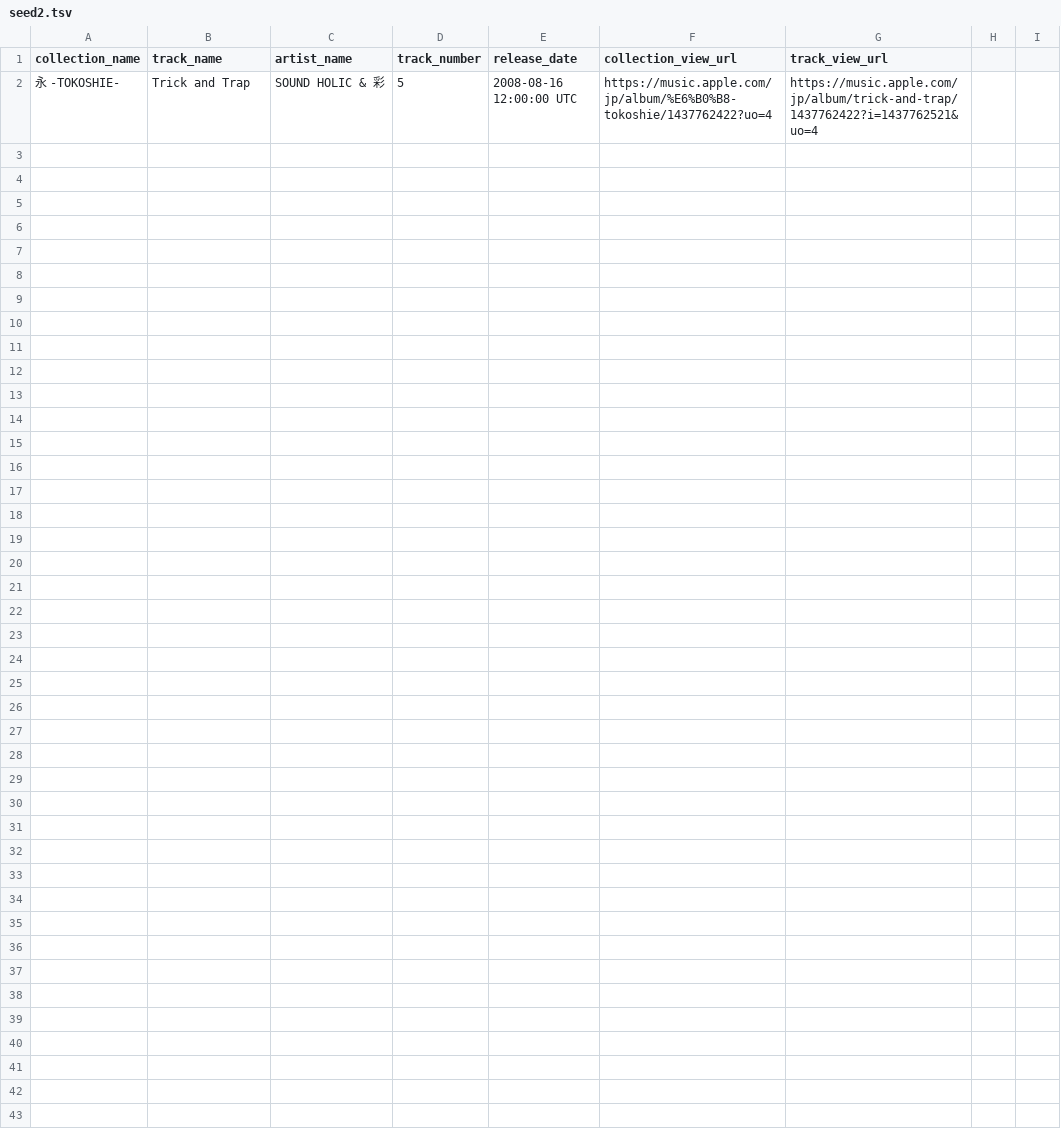
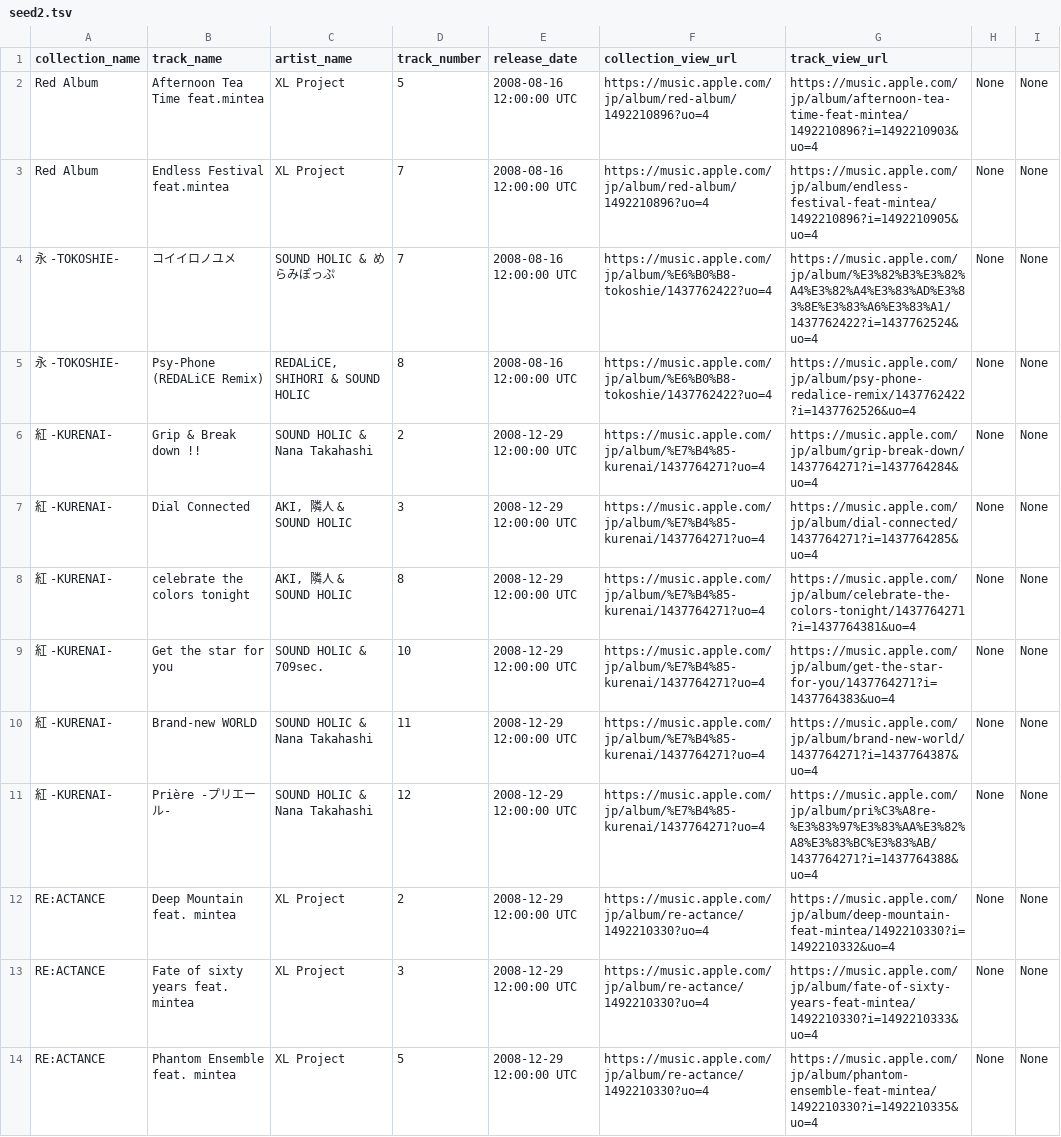
Before and after one commit to ide-an/ytmusic-touhou-stream-collector, a TSV file: seed2.tsv, drawn as a sheet.

```diff
--- a/seed2.tsv
+++ b/seed2.tsv
@@ -1,2 +1,14 @@
 collection_name	track_name	artist_name	track_number	release_date	collection_view_url	track_view_url
-永 -TOKOSHIE-	Trick and Trap	SOUND HOLIC & 彩	5	2008-08-16 12:00:00 UTC	https://music.apple.com/jp/album/%E6%B0%B8-tokoshie/1437762422?uo=4	https://music.apple.com/jp/album/trick-and-trap/1437762422?i=1437762521&uo=4
+Red Album	Afternoon Tea Time feat.mintea	XL Project	5	2008-08-16 12:00:00 UTC	https://music.apple.com/jp/album/red-album/1492210896?uo=4	https://music.apple.com/jp/album/afternoon-tea-time-feat-mintea/1492210896?i=1492210903&uo=4	None	None
+Red Album	Endless Festival feat.mintea	XL Project	7	2008-08-16 12:00:00 UTC	https://music.apple.com/jp/album/red-album/1492210896?uo=4	https://music.apple.com/jp/album/endless-festival-feat-mintea/1492210896?i=1492210905&uo=4	None	None
+永 -TOKOSHIE-	コイイロノユメ	SOUND HOLIC & めらみぽっぷ	7	2008-08-16 12:00:00 UTC	https://music.apple.com/jp/album/%E6%B0%B8-tokoshie/1437762422?uo=4	https://music.apple.com/jp/album/%E3%82%B3%E3%82%A4%E3%82%A4%E3%83%AD%E3%83%8E%E3%83%A6%E3%83%A1/1437762422?i=1437762524&uo=4	None	None
+永 -TOKOSHIE-	Psy-Phone (REDALiCE Remix)	REDALiCE, SHIHORI & SOUND HOLIC	8	2008-08-16 12:00:00 UTC	https://music.apple.com/jp/album/%E6%B0%B8-tokoshie/1437762422?uo=4	https://music.apple.com/jp/album/psy-phone-redalice-remix/1437762422?i=1437762526&uo=4	None	None
+紅 -KURENAI-	Grip & Break down !!	SOUND HOLIC & Nana Takahashi	2	2008-12-29 12:00:00 UTC	https://music.apple.com/jp/album/%E7%B4%85-kurenai/1437764271?uo=4	https://music.apple.com/jp/album/grip-break-down/1437764271?i=1437764284&uo=4	None	None
+紅 -KURENAI-	Dial Connected	AKI, 隣人 & SOUND HOLIC	3	2008-12-29 12:00:00 UTC	https://music.apple.com/jp/album/%E7%B4%85-kurenai/1437764271?uo=4	https://music.apple.com/jp/album/dial-connected/1437764271?i=1437764285&uo=4	None	None
+紅 -KURENAI-	celebrate the colors tonight	AKI, 隣人 & SOUND HOLIC	8	2008-12-29 12:00:00 UTC	https://music.apple.com/jp/album/%E7%B4%85-kurenai/1437764271?uo=4	https://music.apple.com/jp/album/celebrate-the-colors-tonight/1437764271?i=1437764381&uo=4	None	None
+紅 -KURENAI-	Get the star for you	SOUND HOLIC & 709sec.	10	2008-12-29 12:00:00 UTC	https://music.apple.com/jp/album/%E7%B4%85-kurenai/1437764271?uo=4	https://music.apple.com/jp/album/get-the-star-for-you/1437764271?i=1437764383&uo=4	None	None
+紅 -KURENAI-	Brand-new WORLD	SOUND HOLIC & Nana Takahashi	11	2008-12-29 12:00:00 UTC	https://music.apple.com/jp/album/%E7%B4%85-kurenai/1437764271?uo=4	https://music.apple.com/jp/album/brand-new-world/1437764271?i=1437764387&uo=4	None	None
+紅 -KURENAI-	Prière -プリエール-	SOUND HOLIC & Nana Takahashi	12	2008-12-29 12:00:00 UTC	https://music.apple.com/jp/album/%E7%B4%85-kurenai/1437764271?uo=4	https://music.apple.com/jp/album/pri%C3%A8re-%E3%83%97%E3%83%AA%E3%82%A8%E3%83%BC%E3%83%AB/1437764271?i=1437764388&uo=4	None	None
+RE:ACTANCE	Deep Mountain feat. mintea	XL Project	2	2008-12-29 12:00:00 UTC	https://music.apple.com/jp/album/re-actance/1492210330?uo=4	https://music.apple.com/jp/album/deep-mountain-feat-mintea/1492210330?i=1492210332&uo=4	None	None
+RE:ACTANCE	Fate of sixty years feat. mintea	XL Project	3	2008-12-29 12:00:00 UTC	https://music.apple.com/jp/album/re-actance/1492210330?uo=4	https://music.apple.com/jp/album/fate-of-sixty-years-feat-mintea/1492210330?i=1492210333&uo=4	None	None
+RE:ACTANCE	Phantom Ensemble feat. mintea	XL Project	5	2008-12-29 12:00:00 UTC	https://music.apple.com/jp/album/re-actance/1492210330?uo=4	https://music.apple.com/jp/album/phantom-ensemble-feat-mintea/1492210330?i=1492210335&uo=4	None	None
```
Also changed, not shown: 2 other files.
